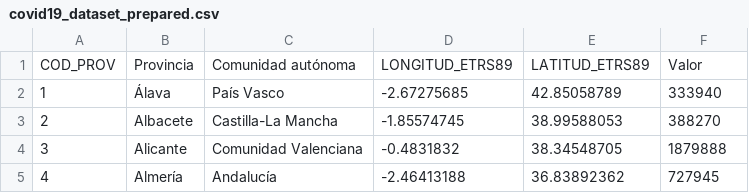
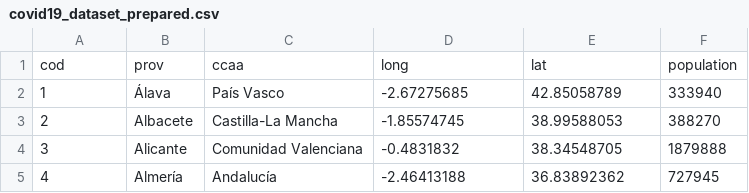
Before and after one commit to carlosdavila91/covid-data-cleanup, a CSV file: data/covid19_dataset_prepared.csv, drawn as a sheet; only a part is shown.

Commit message:
Raneme columns in data prepared

```diff
--- a/data/covid19_dataset_prepared.csv
+++ b/data/covid19_dataset_prepared.csv
@@ -1,2 +1,2 @@
-COD_PROV,Provincia,Comunidad autónoma,LONGITUD_ETRS89,LATITUD_ETRS89,Valor
+cod,prov,ccaa,long,lat,population
 1,Álava,País Vasco,-2.67275685,42.85058789,333940
```
Also changed, not shown: 2 other files.
